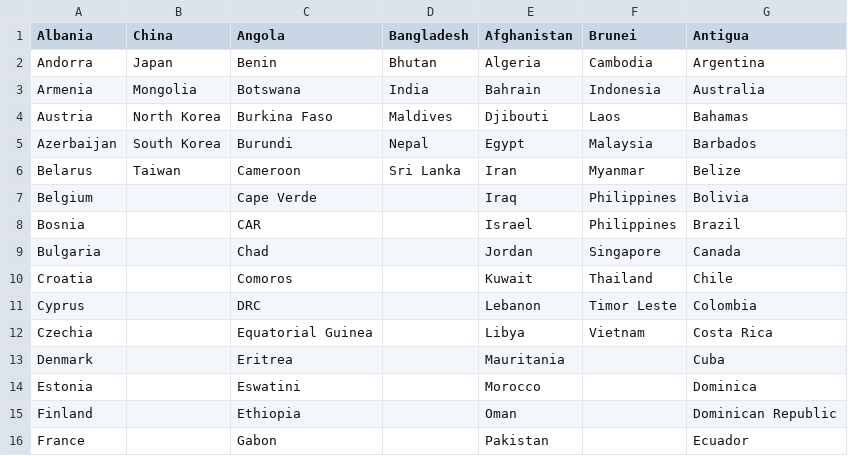
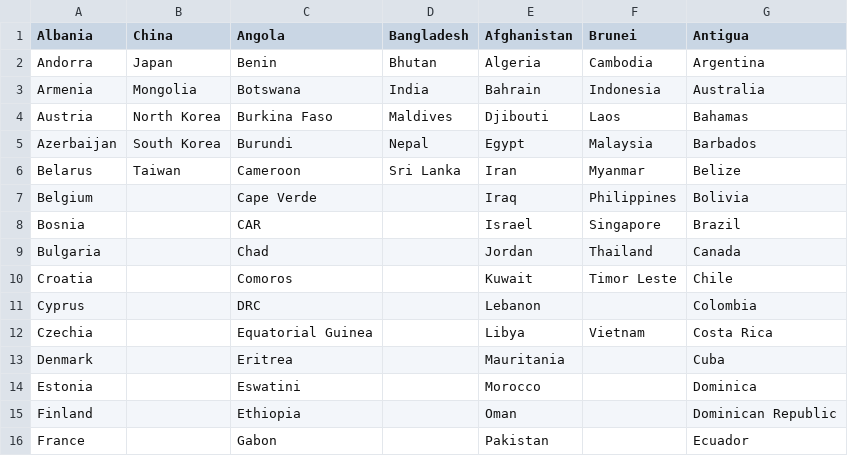
Before and after one commit to cannor147/geomapper, a CSV file: src/main/resources/example/groups.csv, drawn as a sheet; only a part is shown.

```diff
--- a/src/main/resources/example/groups.csv
+++ b/src/main/resources/example/groups.csv
@@ -7,6 +7,6 @@ Belarus,Taiwan,Cameroon,Sri Lanka,Iran,Myanmar,Belize
 Belgium,,Cape Verde,,Iraq,Philippines,Bolivia
-Bosnia,,CAR,,Israel,Philippines,Brazil
-Bulgaria,,Chad,,Jordan,Singapore,Canada
-Croatia,,Comoros,,Kuwait,Thailand,Chile
-Cyprus,,DRC,,Lebanon,Timor Leste,Colombia
+Bosnia,,CAR,,Israel,Singapore,Brazil
+Bulgaria,,Chad,,Jordan,Thailand,Canada
+Croatia,,Comoros,,Kuwait,Timor Leste,Chile
+Cyprus,,DRC,,Lebanon,,Colombia
 Czechia,,Equatorial Guinea,,Libya,Vietnam,Costa Rica
```
Also changed, not shown: 14 other files.
